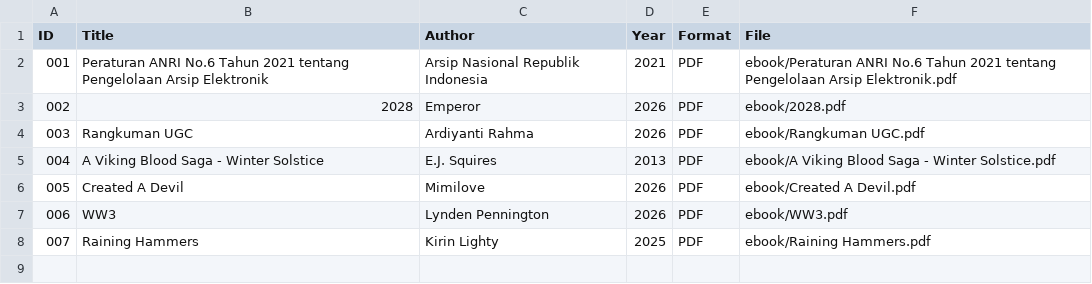
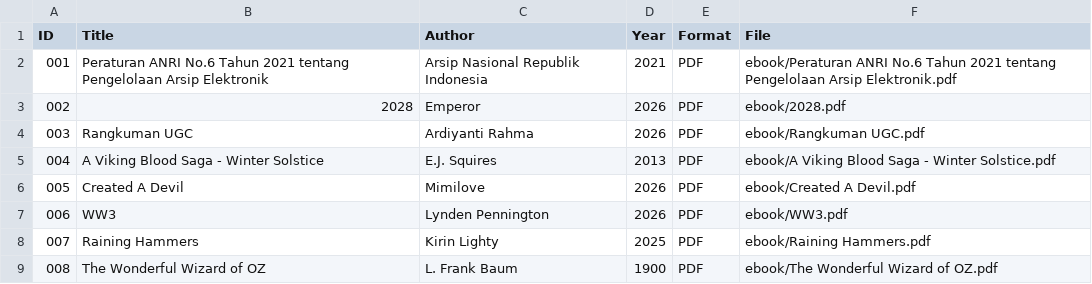
Before and after one commit to ardiyantirahma/perpustakaandigital, a CSV file: metadata /metadata.csv, drawn as a sheet.

Commit message:
Update metadata.csv

```diff
--- a/metadata /metadata.csv
+++ b/metadata /metadata.csv
@@ -8 +8,2 @@ ID,Title,Author,Year,Format,File
 007, Raining Hammers, Kirin Lighty, 2025, PDF, ebook/Raining Hammers.pdf
+008, The Wonderful Wizard of OZ, L. Frank Baum, 1900, PDF, ebook/The Wonderful Wizard of OZ.pdf
```
